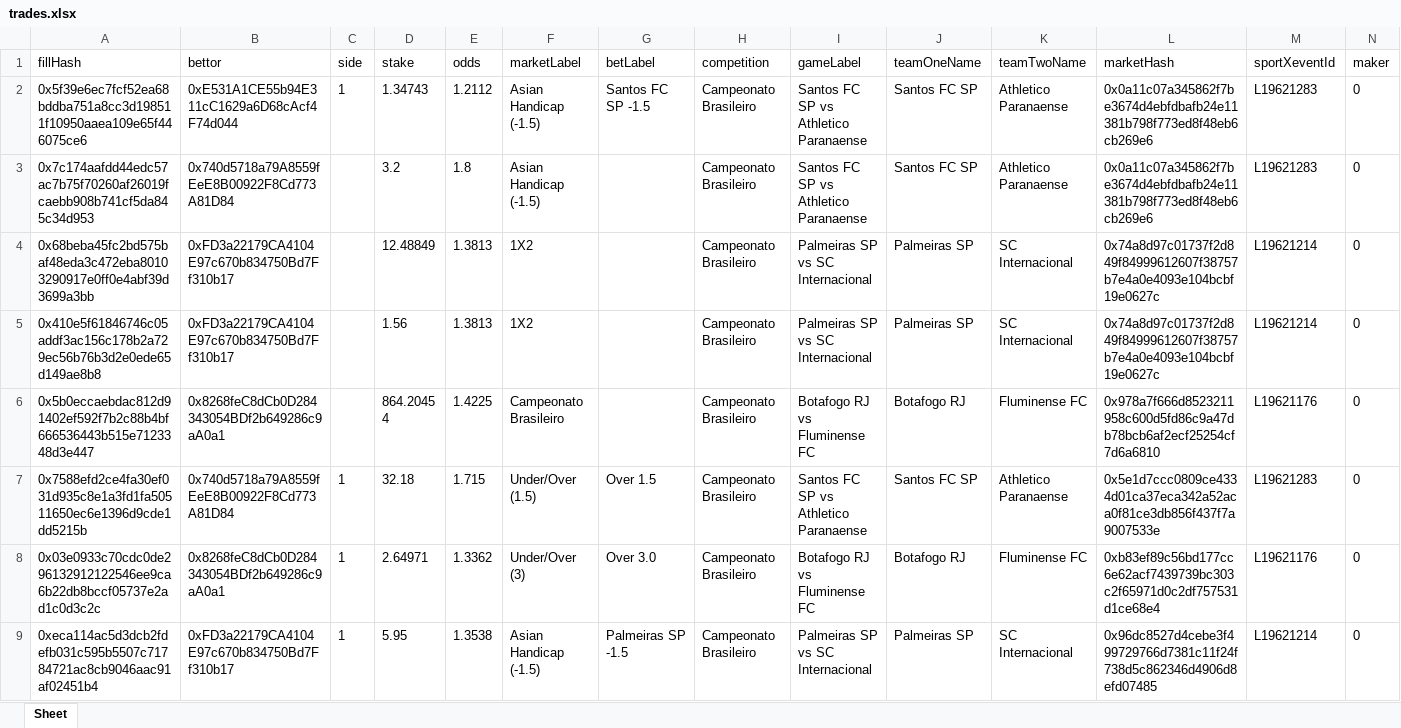
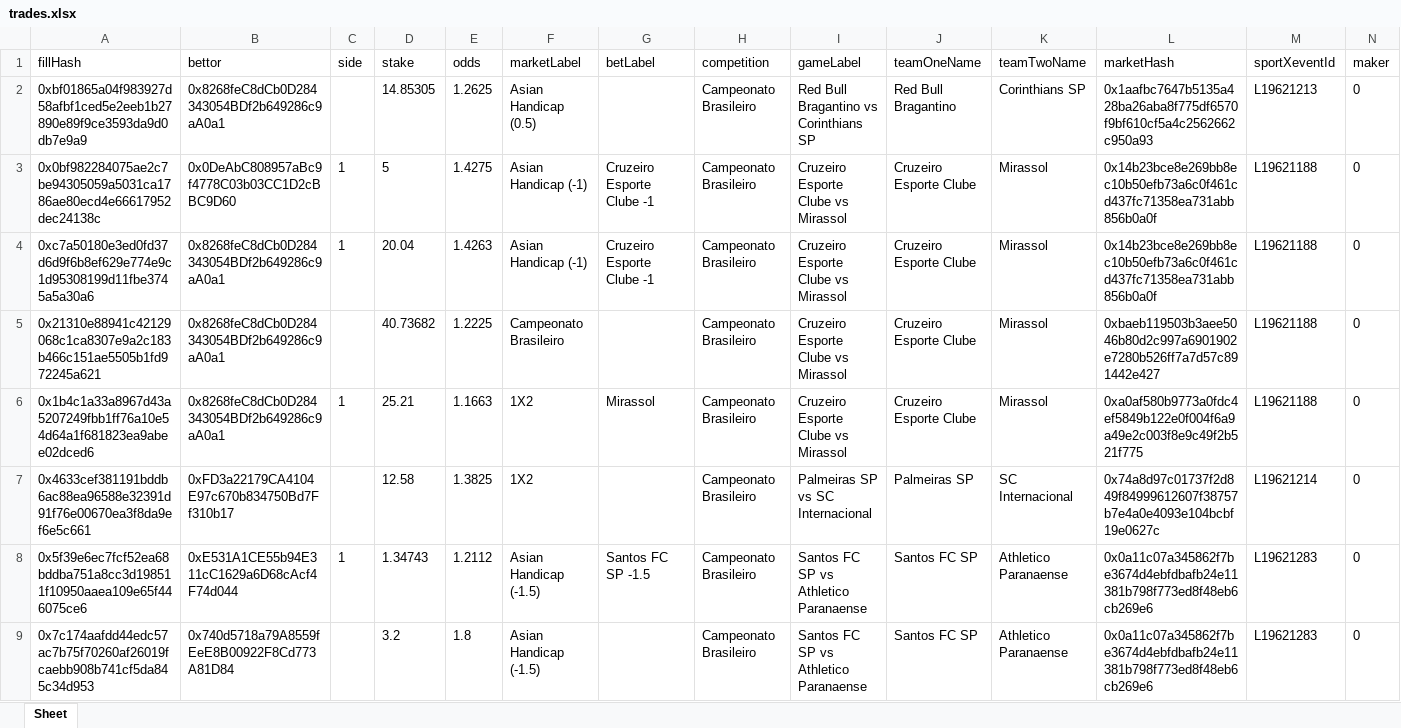
Before and after one commit to aimidas1/transactions_sxbet, an Excel workbook: data/sxbet/ligas/Campeonato Brasileiro/trades.xlsx, sheet Sheet, drawn as a sheet; only a part is shown; the shorter side is filled out with more unchanged rows; values as stored, in another font and other column widths than the file's, no borders; rows hold the shown columns only; the diff names each change by its address in the sheet, - before the commit and + after, or states it on an @@ line.

Commit message:
Update soccer trades 2026-08-09 03:02:13 UTC

```diff
--- a/data/sxbet/ligas/Campeonato Brasileiro/trades.xlsx (sheet Sheet)
+++ b/data/sxbet/ligas/Campeonato Brasileiro/trades.xlsx (sheet Sheet)
+row 2: 0xbf01865a04f983927d58afbf1ced5e2eeb1b27890e89f9ce3593da9d0db7e9a9 | 0x8268feC8dCb0D284343054BDf2b649286c9aA0a1 |  | 14.85305 | 1.2625 | Asian Handicap (0.5) |  | Campeonato Brasileiro | Red Bull Bragantino vs Corinthians SP | Red Bull Bragantino | Corinthians SP | 0x1aafbc7647b5135a428ba26aba8f775df6570f9bf610cf5a4c2562662c950a93 | L19621213 | 0
+row 3: 0x0bf982284075ae2c7be94305059a5031ca1786ae80ecd4e66617952dec24138c | 0x0DeAbC808957aBc9f4778C03b03CC1D2cBBC9D60 | 1 | 5 | 1.4275 | Asian Handicap (-1) | Cruzeiro Esporte Clube -1 | Campeonato Brasileiro | Cruzeiro Esporte Clube vs Mirassol | Cruzeiro Esporte Clube | Mirassol | 0x14b23bce8e269bb8ec10b50efb73a6c0f461cd437fc71358ea731abb856b0a0f | L19621188 | 0
+row 4: 0xc7a50180e3ed0fd37d6d9f6b8ef629e774e9c1d95308199d11fbe3745a5a30a6 | 0x8268feC8dCb0D284343054BDf2b649286c9aA0a1 | 1 | 20.04 | 1.4263 | Asian Handicap (-1) | Cruzeiro Esporte Clube -1 | Campeonato Brasileiro | Cruzeiro Esporte Clube vs Mirassol | Cruzeiro Esporte Clube | Mirassol | 0x14b23bce8e269bb8ec10b50efb73a6c0f461cd437fc71358ea731abb856b0a0f | L19621188 | 0
+row 5: 0x21310e88941c42129068c1ca8307e9a2c183b466c151ae5505b1fd972245a621 | 0x8268feC8dCb0D284343054BDf2b649286c9aA0a1 |  | 40.73682 | 1.2225 | Campeonato Brasileiro |  | Campeonato Brasileiro | Cruzeiro Esporte Clube vs Mirassol | Cruzeiro Esporte Clube | Mirassol | 0xbaeb119503b3aee5046b80d2c997a6901902e7280b526ff7a7d57c891442e427 | L19621188 | 0
+row 6: 0x1b4c1a33a8967d43a5207249fbb1ff76a10e54d64a1f681823ea9abee02dced6 | 0x8268feC8dCb0D284343054BDf2b649286c9aA0a1 | 1 | 25.21 | 1.1663 | 1X2 | Mirassol | Campeonato Brasileiro | Cruzeiro Esporte Clube vs Mirassol | Cruzeiro Esporte Clube | Mirassol | 0xa0af580b9773a0fdc4ef5849b122e0f004f6a9a49e2c003f8e9c49f2b521f775 | L19621188 | 0
+row 7: 0x4633cef381191bddb6ac88ea96588e32391d91f76e00670ea3f8da9ef6e5c661 | 0xFD3a22179CA4104E97c670b834750Bd7Ff310b17 |  | 12.58 | 1.3825 | 1X2 |  | Campeonato Brasileiro | Palmeiras SP vs SC Internacional | Palmeiras SP | SC Internacional | 0x74a8d97c01737f2d849f84999612607f38757b7e4a0e4093e104bcbf19e0627c | L19621214 | 0
```
Also changed, not shown: data/sxbet/ligas/Eliteserien/trades.xlsx, data/sxbet/ligas/Leagues Cup/trades.xlsx, 25 other files.
